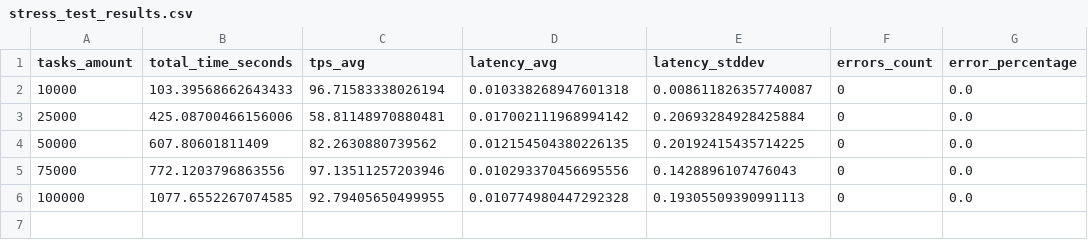
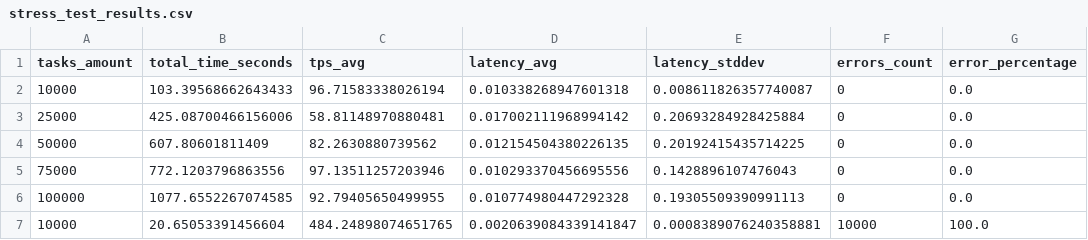
Before and after one commit to iarzaesteban/SDistribuidos_2025, a CSV file: tpFinal/Pilar2/scripts/stress_test_results.csv, drawn as a sheet.

Commit message:
Acomodo frontend y script stress

```diff
--- a/tpFinal/Pilar2/scripts/stress_test_results.csv
+++ b/tpFinal/Pilar2/scripts/stress_test_results.csv
@@ -6 +6,2 @@ tasks_amount,total_time_seconds,tps_avg,latency_avg,latency_stddev,errors_count,
 100000,1077.6552267074585,92.79405650499955,0.010774980447292328,0.19305509390991113,0,0.0
+10000,20.65053391456604,484.24898074651765,0.0020639084339141847,0.0008389076240358881,10000,100.0
```
Also changed, not shown: 15 other files.
